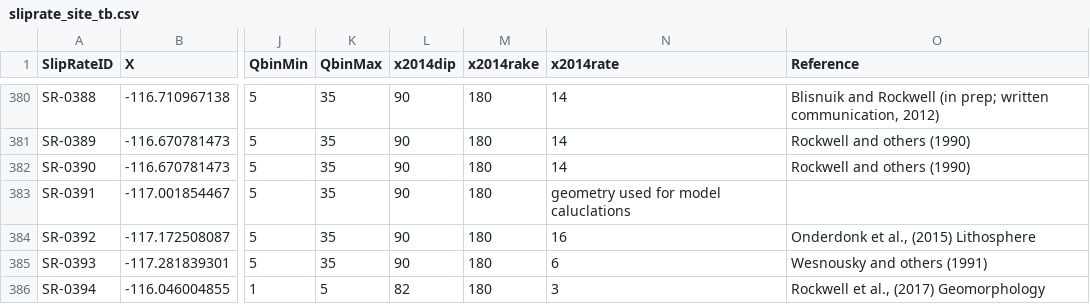
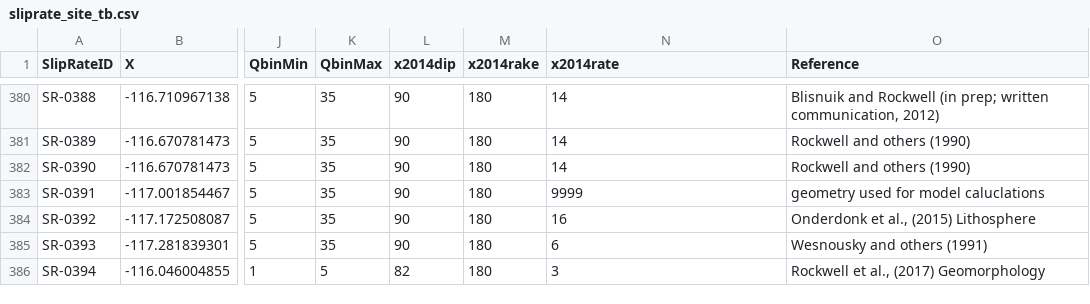
Before and after one commit to SCECcode/CPD_web, a CSV file: schema/data/sliprate1/sliprate_site_tb.csv, drawn as a sheet; only a part is shown, gaps mark what is left out; the diff names each change by its address in the sheet, - before the commit and + after, or states it on an @@ line.

Commit message:
missing a value

```diff
--- a/schema/data/sliprate1/sliprate_site_tb.csv
+++ b/schema/data/sliprate1/sliprate_site_tb.csv
-N383 (x2014rate): geometry used for model caluclations
+N383 (x2014rate): 9999
-O383 (Reference): (empty)
+O383 (Reference): geometry used for model caluclations
```
Also changed, not shown: 1 other file.
